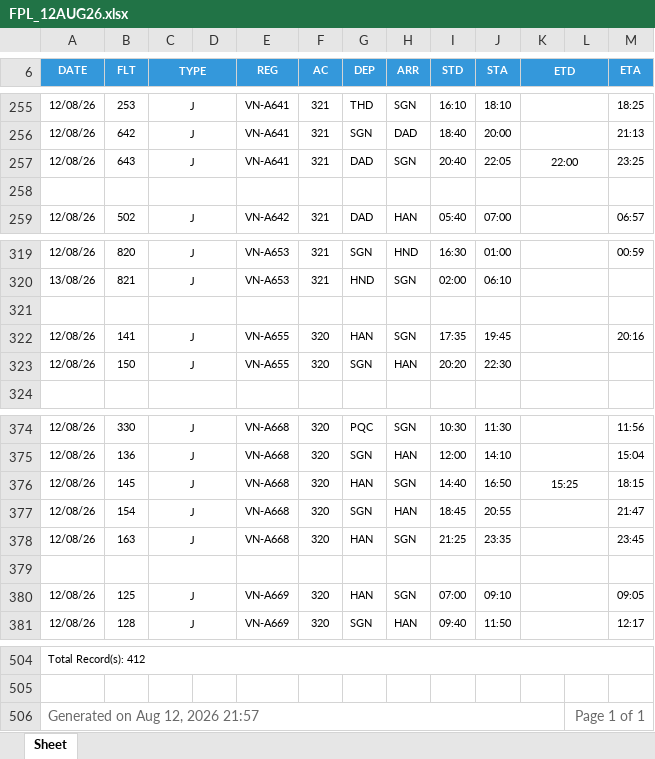
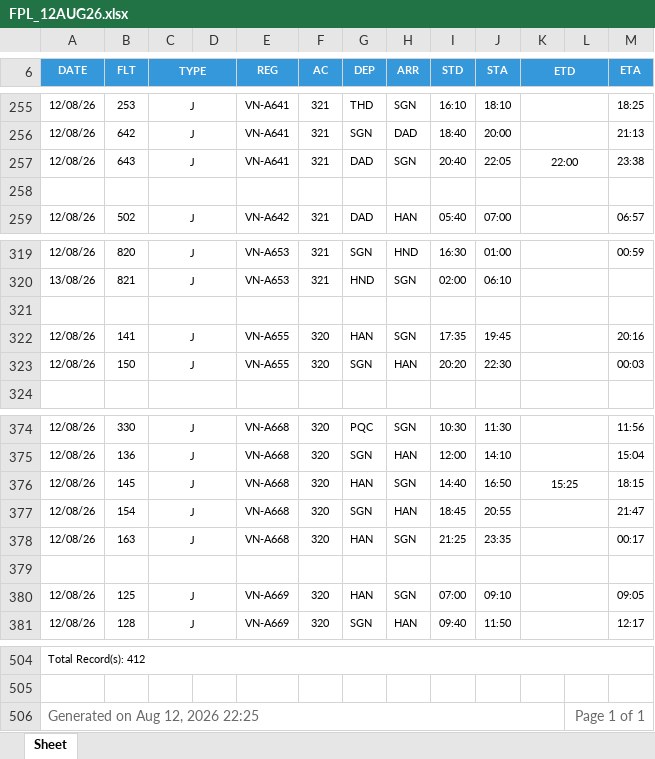
Before and after one commit to tlgsvj/lc, an Excel workbook: Data/FlightPlan/FPL_12AUG26.xlsx, sheet Sheet, drawn as a sheet; only a part is shown, gaps mark what is left out; values as stored, in another font and other column widths than the file's, no borders; charts and pictures not drawn; the diff covers the shown part only; the diff names each change by its address in the sheet, - before the commit and + after, or states it on an @@ line.

```diff
--- a/Data/FlightPlan/FPL_12AUG26.xlsx (sheet Sheet)
+++ b/Data/FlightPlan/FPL_12AUG26.xlsx (sheet Sheet)
-M257 (ETA): 23:25
+M257 (ETA): 23:38
-M323 (ETA): (empty)
+M323 (ETA): 00:03
-M378 (ETA): 23:45
+M378 (ETA): 00:17
-A506 (DATE): Generated on Aug 12, 2026 21:57
+A506 (DATE): Generated on Aug 12, 2026 22:25
```
Also changed, not shown: 7 edited cells elsewhere in this sheet.
